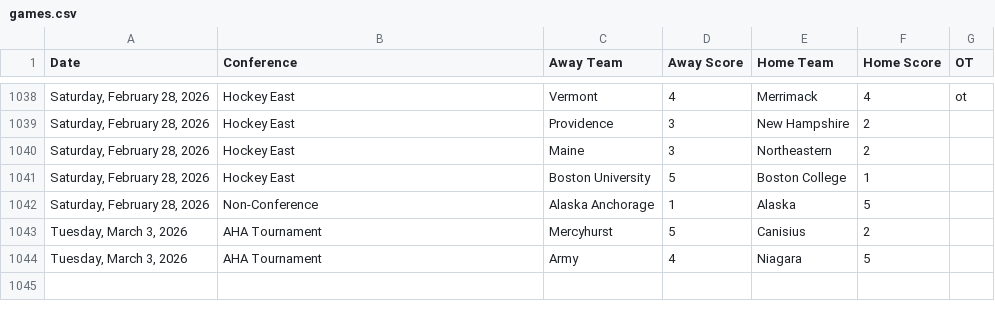
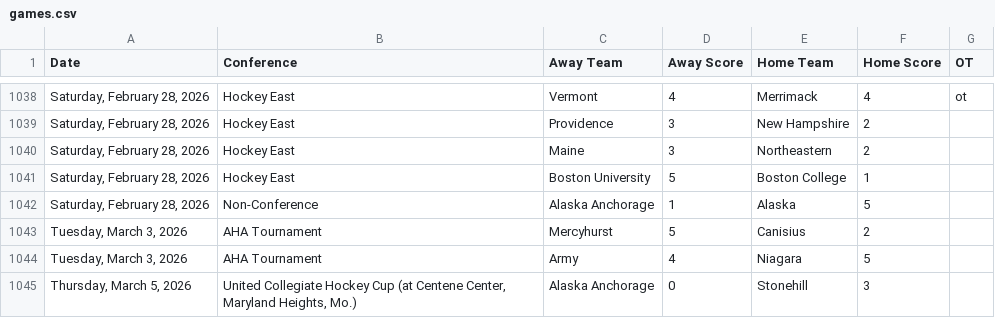
Before and after one commit to MasonLRoach/sports-elo-rankings, a CSV file: data/games.csv, drawn as a sheet; only a part is shown, gaps mark what is left out; the diff names each change by its address in the sheet, - before the commit and + after, or states it on an @@ line.

```diff
--- a/data/games.csv
+++ b/data/games.csv
+row 1045: Thursday, March 5, 2026 | United Collegiate Hockey Cup (at Centene Center, Maryland Heights, Mo.) | Alaska Anchorage | 0 | Stonehill | 3
```
Also changed, not shown: 2 other files.
